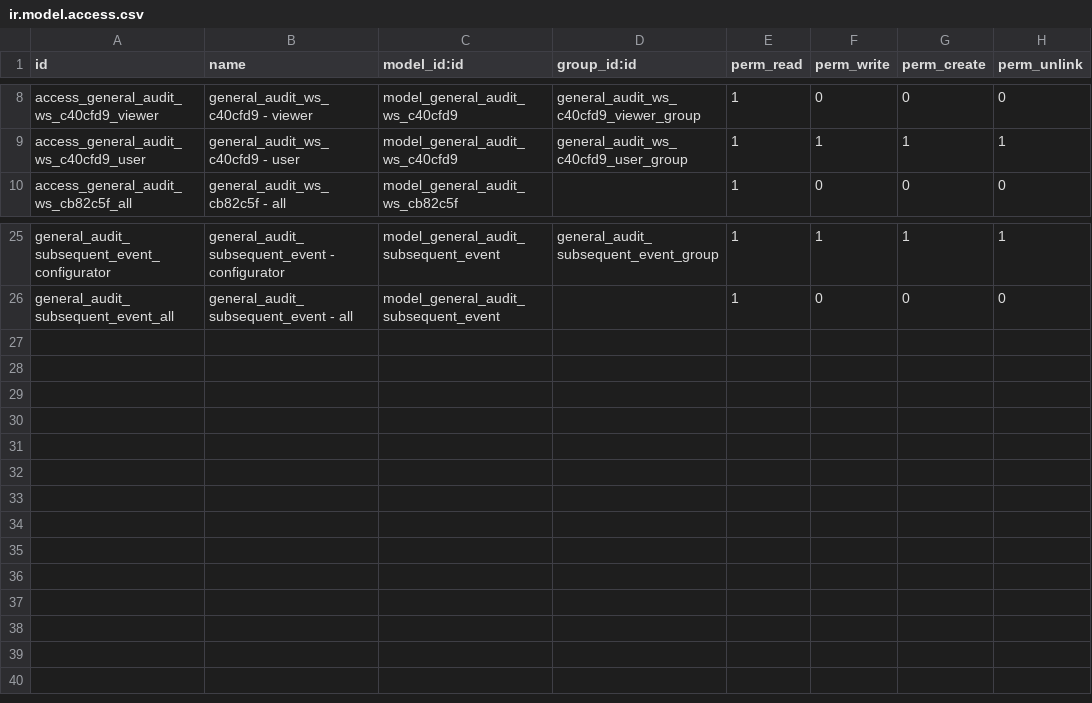
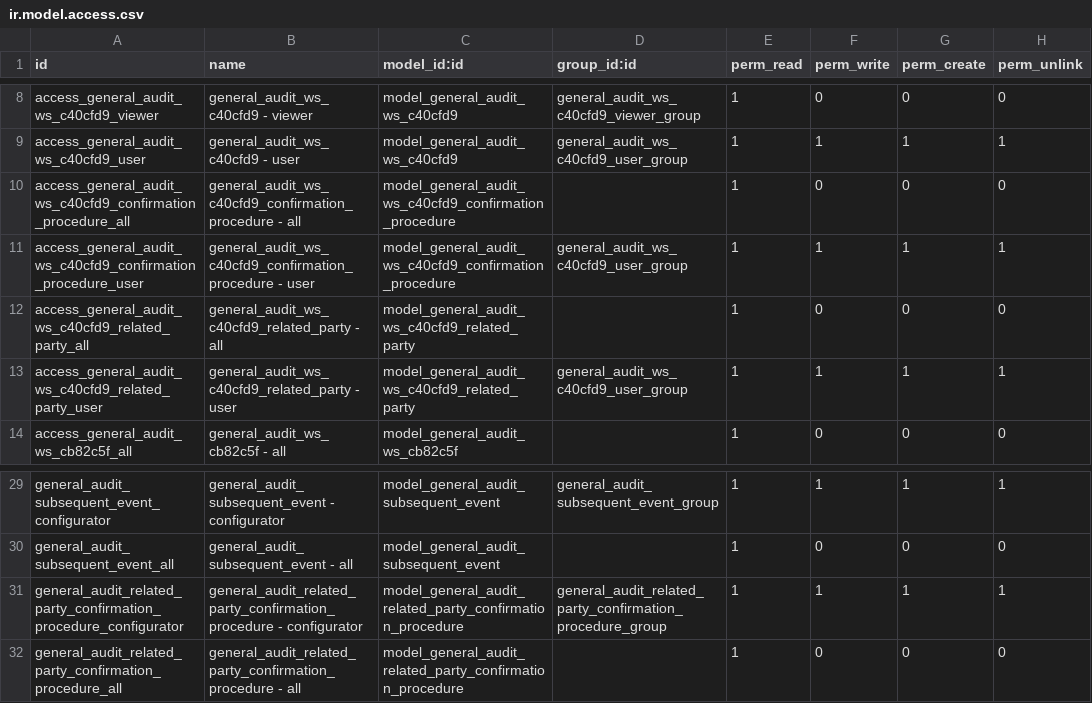
Before and after one commit to open-synergy/ssi-general-audit, a CSV file: ssi_general_audit_worksheet_specific_procedure/security/ir.model.access.csv, drawn as a sheet; only a part is shown, gaps mark what is left out.

Commit message:
[UPD] ssi_general_audit_worksheet_specific_procedure
* Menambahkan WS related party

```diff
--- a/ssi_general_audit_worksheet_specific_procedure/security/ir.model.access.csv
+++ b/ssi_general_audit_worksheet_specific_procedure/security/ir.model.access.csv
@@ -9,2 +9,6 @@ access_general_audit_ws_c40cfd9_viewer,general_audit_ws_c40cfd9 - viewer,model_g
 access_general_audit_ws_c40cfd9_user,general_audit_ws_c40cfd9 - user,model_general_audit_ws_c40cfd9,general_audit_ws_c40cfd9_user_group,1,1,1,1
+access_general_audit_ws_c40cfd9_confirmation_procedure_all,general_audit_ws_c40cfd9_confirmation_procedure - all,model_general_audit_ws_c40cfd9_confirmation_procedure,,1,0,0,0
+access_general_audit_ws_c40cfd9_confirmation_procedure_user,general_audit_ws_c40cfd9_confirmation_procedure - user,model_general_audit_ws_c40cfd9_confirmation_procedure,general_audit_ws_c40cfd9_user_group,1,1,1,1
+access_general_audit_ws_c40cfd9_related_party_all,general_audit_ws_c40cfd9_related_party - all,model_general_audit_ws_c40cfd9_related_party,,1,0,0,0
+access_general_audit_ws_c40cfd9_related_party_user,general_audit_ws_c40cfd9_related_party - user,model_general_audit_ws_c40cfd9_related_party,general_audit_ws_c40cfd9_user_group,1,1,1,1
 access_general_audit_ws_cb82c5f_all,general_audit_ws_cb82c5f - all,model_general_audit_ws_cb82c5f,,1,0,0,0
@@ -26 +30,3 @@ general_audit_subsequent_event_configurator,general_audit_subsequent_event - con
 general_audit_subsequent_event_all,general_audit_subsequent_event - all,model_general_audit_subsequent_event,,1,0,0,0
+general_audit_related_party_confirmation_procedure_configurator,general_audit_related_party_confirmation_procedure - configurator,model_general_audit_related_party_confirmation_procedure,general_audit_related_party_confirmation_procedure_group,1,1,1,1
+general_audit_related_party_confirmation_procedure_all,general_audit_related_party_confirmation_procedure - all,model_general_audit_related_party_confirmation_procedure,,1,0,0,0
```
Also changed, not shown: 10 other files.
